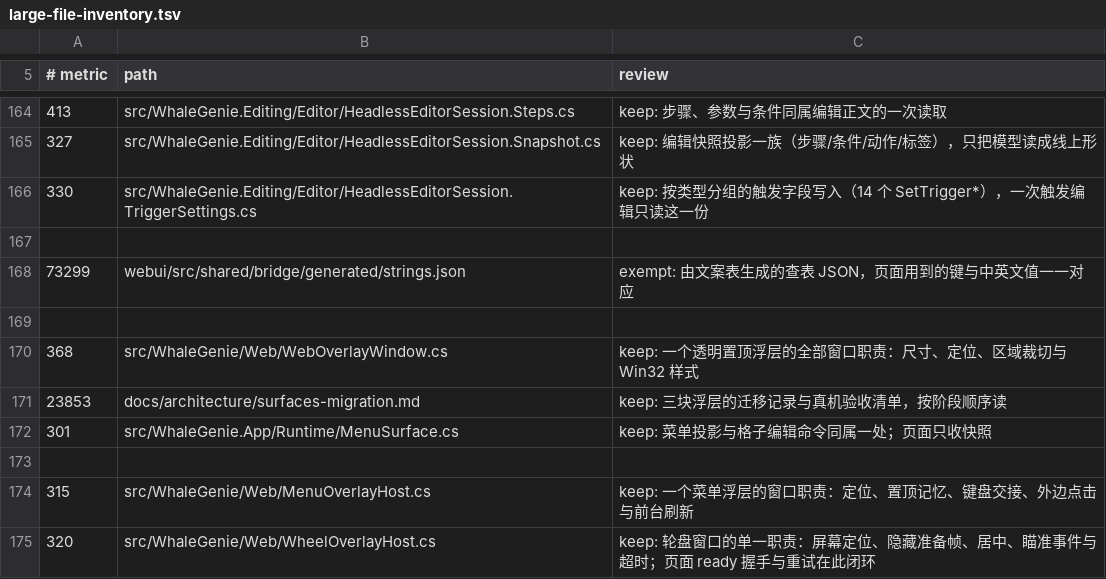
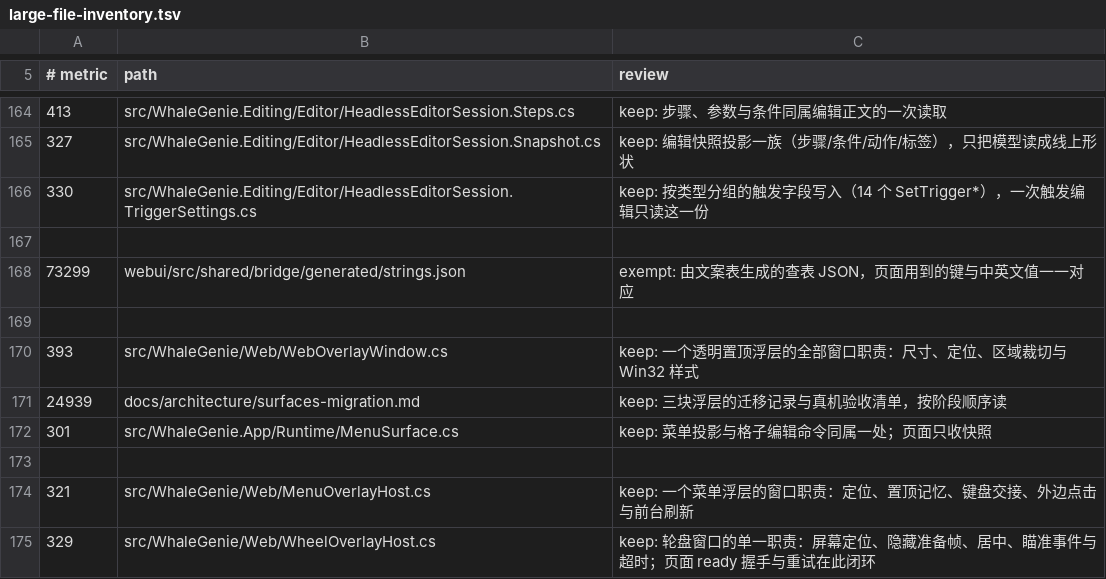
Before and after one commit to ilpoint/WhaleGenie, a TSV file: .githooks/large-file-inventory.tsv, drawn as a sheet; only a part is shown, gaps mark what is left out.

Commit message:
docs: 记录浮层置顶修复、P9 数字与术语实测
- surfaces-migration：轮盘的「剩余验收」加一条置顶带内顺序（先有置顶程序在前再呼出），回归修复
  段落写明隐藏后重新显示的置顶窗口会留在原位、`EnsureTopmost` 的修法与 A/B 结果；P9 数字改为
  data/ 外置后的 4,837 / 3,364 行。
- roadmap：P9 条目改写为“纯数据已外置，剩下的是行为”，保留 <3,500 的待评估目标；术语统一条目
  换成实测分布（快捷键/热键、屏幕捕获/抓屏、截图、图片与画面分属不同概念），并写明换代前提是按
  概念列替换表，而不是按字面合并同义词。
- 台账回写 WebOverlayWindow/MenuOverlayHost/WheelOverlayHost 与 surfaces-migration 的度量。

```diff
--- a/.githooks/large-file-inventory.tsv
+++ b/.githooks/large-file-inventory.tsv
@@ -169,7 +169,7 @@
 
-368	src/WhaleGenie/Web/WebOverlayWindow.cs	keep: 一个透明置顶浮层的全部窗口职责：尺寸、定位、区域裁切与 Win32 样式
-23853	docs/architecture/surfaces-migration.md	keep: 三块浮层的迁移记录与真机验收清单，按阶段顺序读
+393	src/WhaleGenie/Web/WebOverlayWindow.cs	keep: 一个透明置顶浮层的全部窗口职责：尺寸、定位、区域裁切与 Win32 样式
+24939	docs/architecture/surfaces-migration.md	keep: 三块浮层的迁移记录与真机验收清单，按阶段顺序读
 301	src/WhaleGenie.App/Runtime/MenuSurface.cs	keep: 菜单投影与格子编辑命令同属一处；页面只收快照
 
-315	src/WhaleGenie/Web/MenuOverlayHost.cs	keep: 一个菜单浮层的窗口职责：定位、置顶记忆、键盘交接、外边点击与前台刷新
-320	src/WhaleGenie/Web/WheelOverlayHost.cs	keep: 轮盘窗口的单一职责：屏幕定位、隐藏准备帧、居中、瞄准事件与超时；页面 ready 握手与重试在此闭环
+321	src/WhaleGenie/Web/MenuOverlayHost.cs	keep: 一个菜单浮层的窗口职责：定位、置顶记忆、键盘交接、外边点击与前台刷新
+329	src/WhaleGenie/Web/WheelOverlayHost.cs	keep: 轮盘窗口的单一职责：屏幕定位、隐藏准备帧、居中、瞄准事件与超时；页面 ready 握手与重试在此闭环
```
Also changed, not shown: 2 other files.
